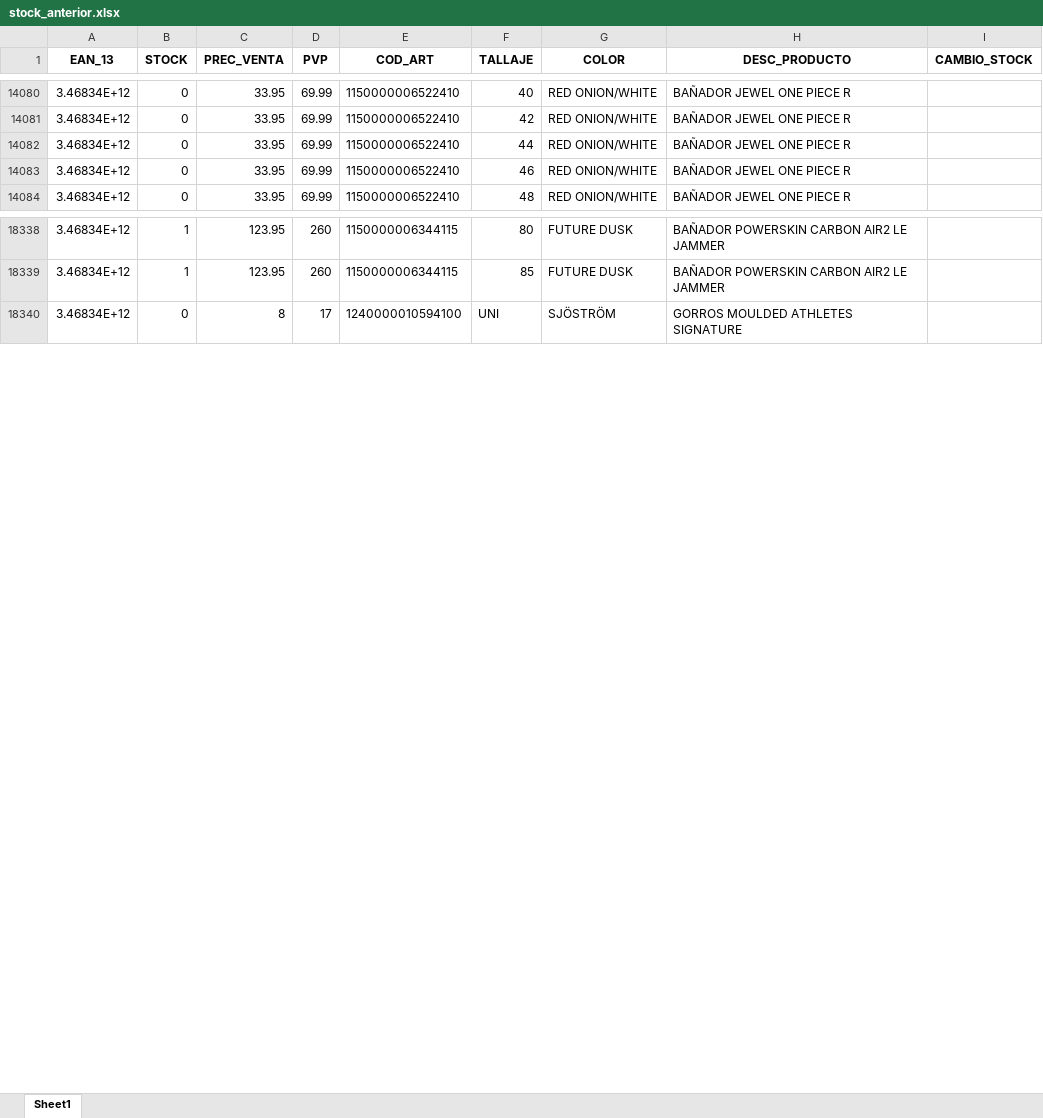
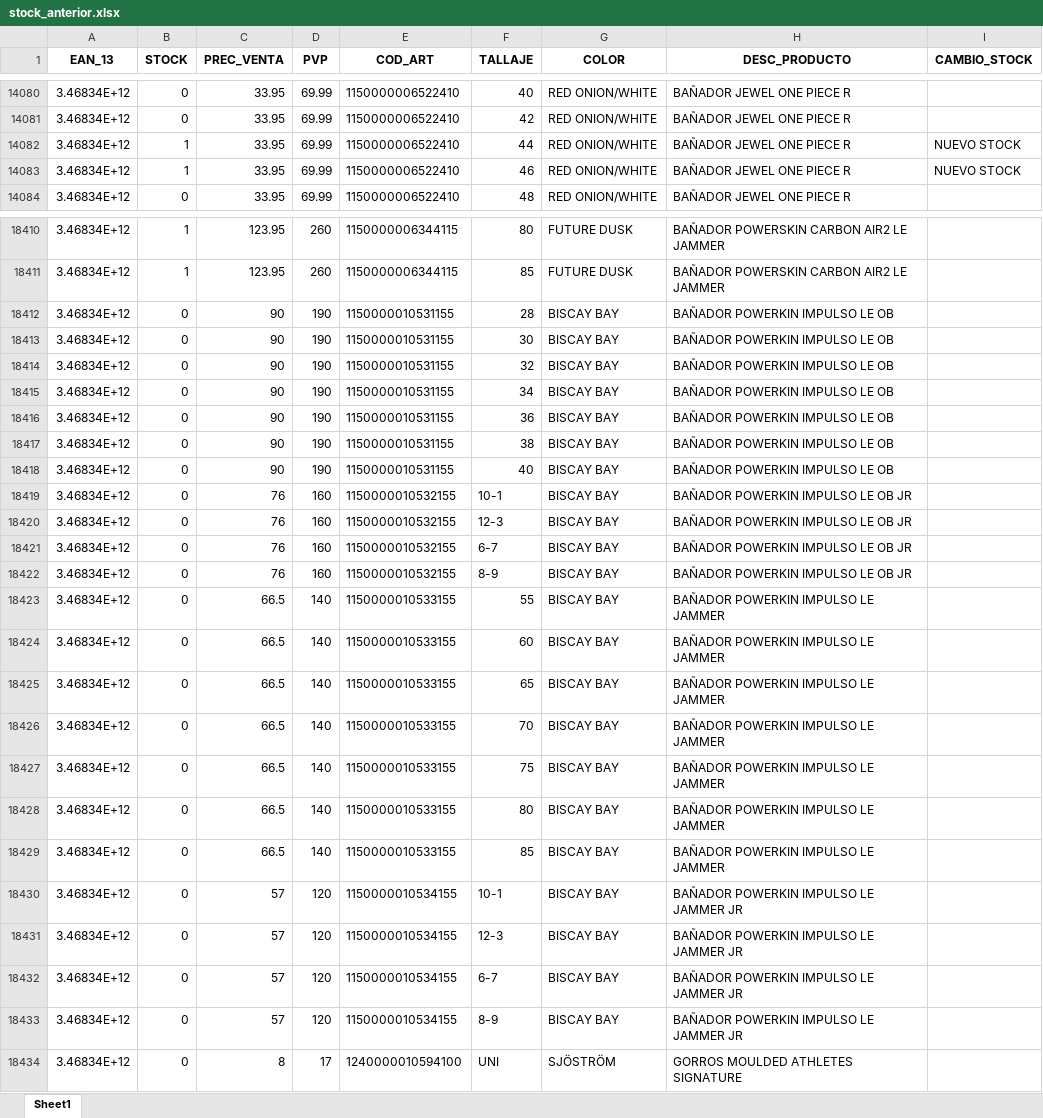
Before and after one commit to diazvjuanjo/stock_alert, an Excel workbook: stock_anterior.xlsx, sheet Sheet1, drawn as a sheet; only a part is shown, gaps mark what is left out; values as stored, in another font and other column widths than the file's, no borders; the diff covers the shown part only; the diff names each change by its address in the sheet, - before the commit and + after, or states it on an @@ line.

```diff
--- a/stock_anterior.xlsx (sheet Sheet1)
+++ b/stock_anterior.xlsx (sheet Sheet1)
-B14082:B14083 (STOCK): 0
+B14082:B14083 (STOCK): 1
-I14082:I14083 (CAMBIO_STOCK): (empty)
+I14082:I14083 (CAMBIO_STOCK): NUEVO STOCK
+row 18412: 3.46834E+12 | 0 | 90 | 190 | 1150000010531155 | 28 | BISCAY BAY | BAÑADOR POWERKIN IMPULSO LE OB
+row 18413: 3.46834E+12 | 0 | 90 | 190 | 1150000010531155 | 30 | BISCAY BAY | BAÑADOR POWERKIN IMPULSO LE OB
+row 18414: 3.46834E+12 | 0 | 90 | 190 | 1150000010531155 | 32 | BISCAY BAY | BAÑADOR POWERKIN IMPULSO LE OB
+row 18415: 3.46834E+12 | 0 | 90 | 190 | 1150000010531155 | 34 | BISCAY BAY | BAÑADOR POWERKIN IMPULSO LE OB
+row 18416: 3.46834E+12 | 0 | 90 | 190 | 1150000010531155 | 36 | BISCAY BAY | BAÑADOR POWERKIN IMPULSO LE OB
+row 18417: 3.46834E+12 | 0 | 90 | 190 | 1150000010531155 | 38 | BISCAY BAY | BAÑADOR POWERKIN IMPULSO LE OB
+row 18418: 3.46834E+12 | 0 | 90 | 190 | 1150000010531155 | 40 | BISCAY BAY | BAÑADOR POWERKIN IMPULSO LE OB
+row 18419: 3.46834E+12 | 0 | 76 | 160 | 1150000010532155 | 10-1 | BISCAY BAY | BAÑADOR POWERKIN IMPULSO LE OB JR
+row 18420: 3.46834E+12 | 0 | 76 | 160 | 1150000010532155 | 12-3 | BISCAY BAY | BAÑADOR POWERKIN IMPULSO LE OB JR
+row 18421: 3.46834E+12 | 0 | 76 | 160 | 1150000010532155 | 6-7 | BISCAY BAY | BAÑADOR POWERKIN IMPULSO LE OB JR
+row 18422: 3.46834E+12 | 0 | 76 | 160 | 1150000010532155 | 8-9 | BISCAY BAY | BAÑADOR POWERKIN IMPULSO LE OB JR
+row 18423: 3.46834E+12 | 0 | 66.5 | 140 | 1150000010533155 | 55 | BISCAY BAY | BAÑADOR POWERKIN IMPULSO LE JAMMER
+row 18424: 3.46834E+12 | 0 | 66.5 | 140 | 1150000010533155 | 60 | BISCAY BAY | BAÑADOR POWERKIN IMPULSO LE JAMMER
+row 18425: 3.46834E+12 | 0 | 66.5 | 140 | 1150000010533155 | 65 | BISCAY BAY | BAÑADOR POWERKIN IMPULSO LE JAMMER
+row 18426: 3.46834E+12 | 0 | 66.5 | 140 | 1150000010533155 | 70 | BISCAY BAY | BAÑADOR POWERKIN IMPULSO LE JAMMER
+row 18427: 3.46834E+12 | 0 | 66.5 | 140 | 1150000010533155 | 75 | BISCAY BAY | BAÑADOR POWERKIN IMPULSO LE JAMMER
+row 18428: 3.46834E+12 | 0 | 66.5 | 140 | 1150000010533155 | 80 | BISCAY BAY | BAÑADOR POWERKIN IMPULSO LE JAMMER
+row 18429: 3.46834E+12 | 0 | 66.5 | 140 | 1150000010533155 | 85 | BISCAY BAY | BAÑADOR POWERKIN IMPULSO LE JAMMER
+row 18430: 3.46834E+12 | 0 | 57 | 120 | 1150000010534155 | 10-1 | BISCAY BAY | BAÑADOR POWERKIN IMPULSO LE JAMMER JR
+row 18431: 3.46834E+12 | 0 | 57 | 120 | 1150000010534155 | 12-3 | BISCAY BAY | BAÑADOR POWERKIN IMPULSO LE JAMMER JR
+row 18432: 3.46834E+12 | 0 | 57 | 120 | 1150000010534155 | 6-7 | BISCAY BAY | BAÑADOR POWERKIN IMPULSO LE JAMMER JR
+row 18433: 3.46834E+12 | 0 | 57 | 120 | 1150000010534155 | 8-9 | BISCAY BAY | BAÑADOR POWERKIN IMPULSO LE JAMMER JR
```
Also changed, not shown: 72 added rows and 578 edited cells elsewhere in this sheet.
